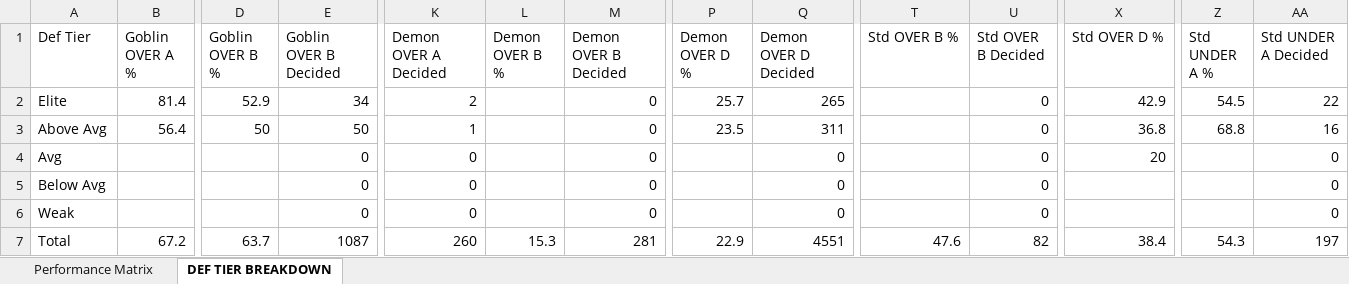
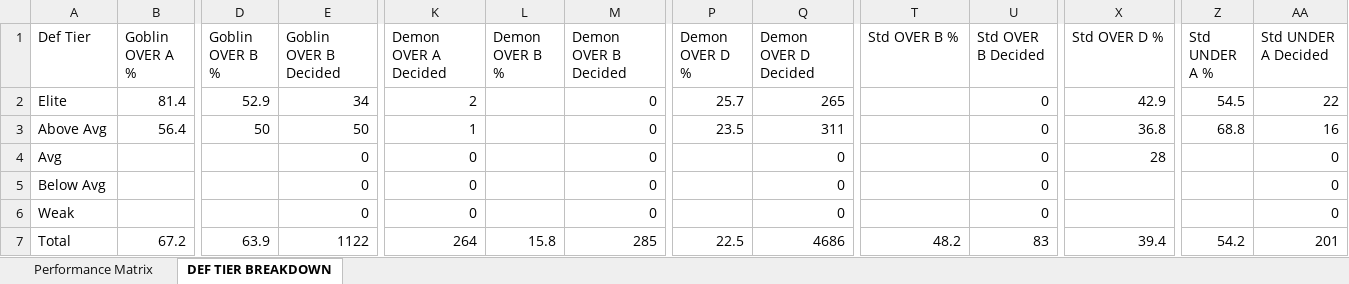
Before and after one commit to halekevi/nba-pipelines, an Excel workbook: ui_runner/templates/graded_analysis_tabs_2026-06-10.xlsx, sheet DEF TIER BREAKDOWN, drawn as a sheet; only a part is shown, gaps mark what is left out; values as stored, in another font and other column widths than the file's, no borders; the diff names each change by its address in the sheet, - before the commit and + after, or states it on an @@ line.

```diff
--- a/ui_runner/templates/graded_analysis_tabs_2026-06-10.xlsx (sheet DEF TIER BREAKDOWN)
+++ b/ui_runner/templates/graded_analysis_tabs_2026-06-10.xlsx (sheet DEF TIER BREAKDOWN)
-X4 (Std OVER D %): 20
+X4 (Std OVER D %): 28
-D7 (Goblin OVER B %): 63.7
+D7 (Goblin OVER B %): 63.9
-E7 (Goblin OVER B Decided): 1087
+E7 (Goblin OVER B Decided): 1122
-K7 (Demon OVER A Decided): 260
+K7 (Demon OVER A Decided): 264
-L7 (Demon OVER B %): 15.3
+L7 (Demon OVER B %): 15.8
-M7 (Demon OVER B Decided): 281
+M7 (Demon OVER B Decided): 285
-P7 (Demon OVER D %): 22.9
+P7 (Demon OVER D %): 22.5
-Q7 (Demon OVER D Decided): 4551
+Q7 (Demon OVER D Decided): 4686
-T7 (Std OVER B %): 47.6
+T7 (Std OVER B %): 48.2
-U7 (Std OVER B Decided): 82
+U7 (Std OVER B Decided): 83
-X7 (Std OVER D %): 38.4
+X7 (Std OVER D %): 39.4
-Z7 (Std UNDER A %): 54.3
+Z7 (Std UNDER A %): 54.2
-AA7 (Std UNDER A Decided): 197
+AA7 (Std UNDER A Decided): 201
```
Also changed, not shown: sheet Performance Matrix, 53 other files.
